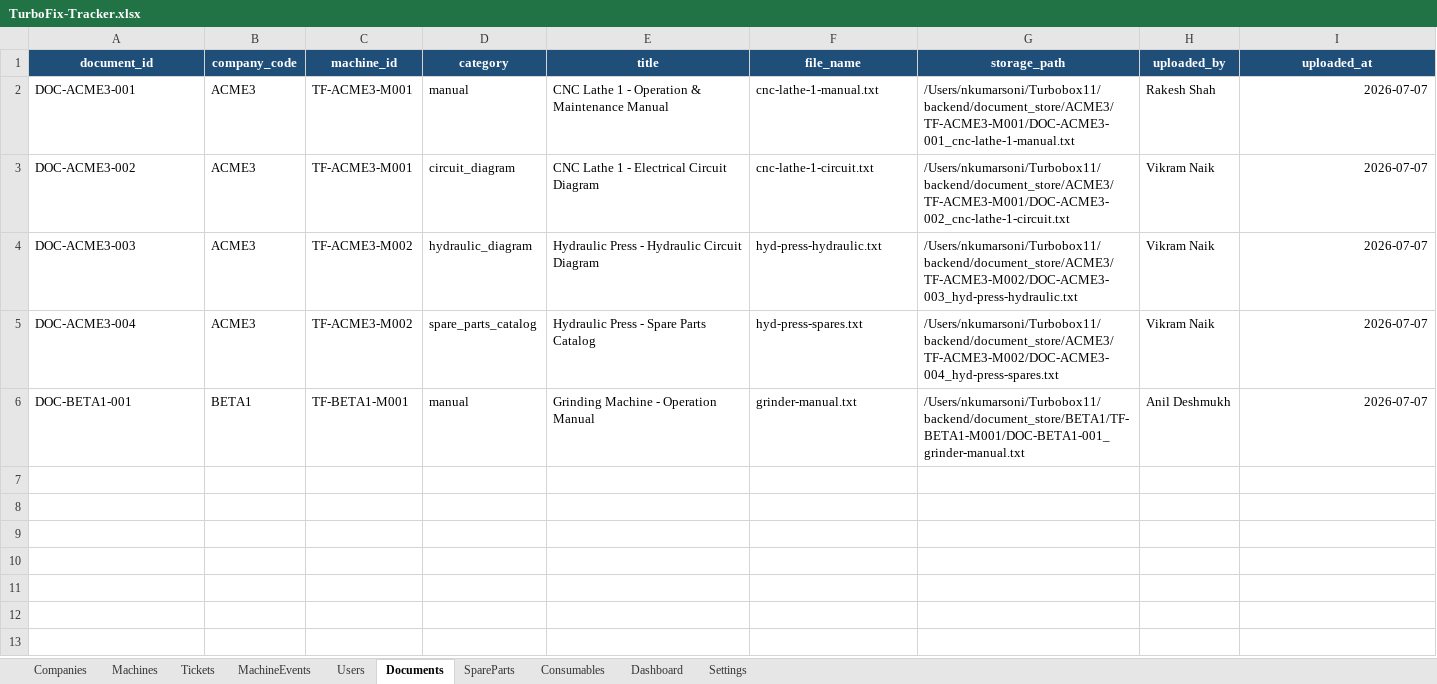
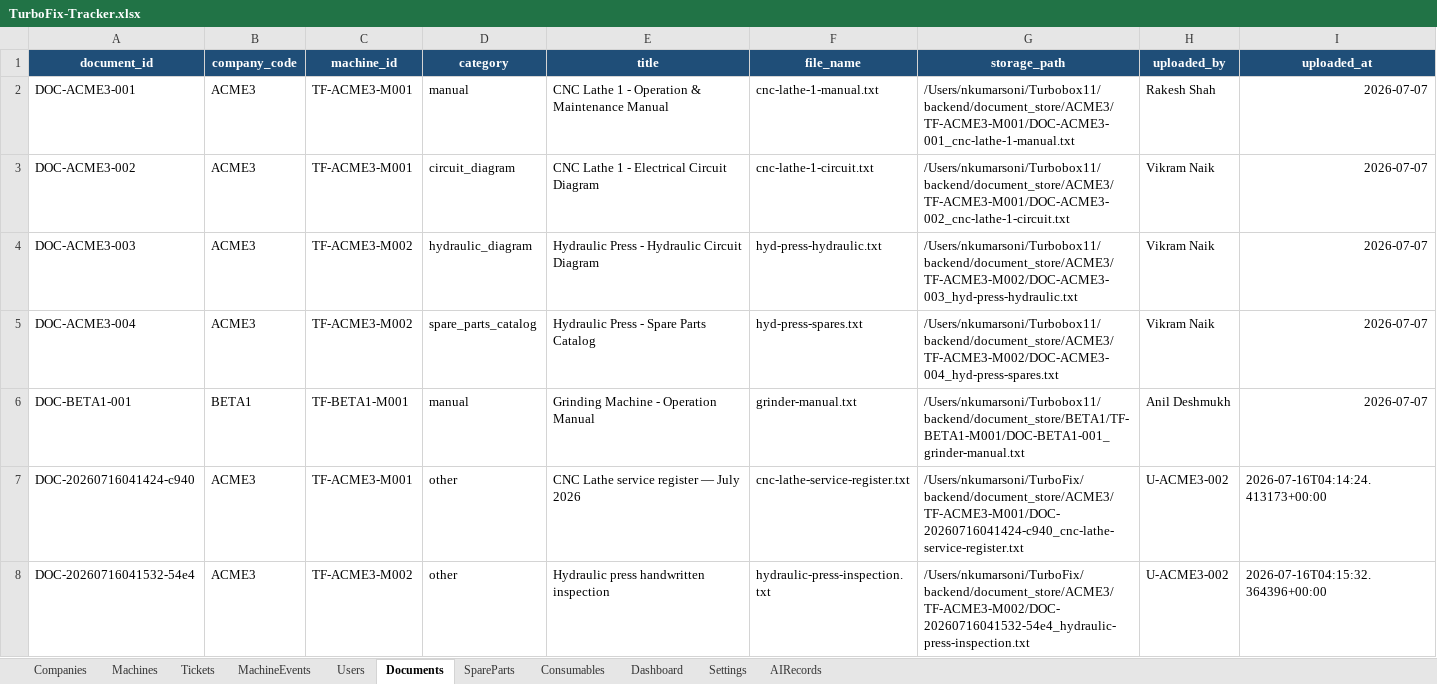
Before and after one commit to neetesh548-design/turbofix, an Excel workbook: backend/TurboFix-Tracker.xlsx, sheet Documents, drawn as a sheet; values as stored, in another font and other column widths than the file's, no borders; the diff names each change by its address in the sheet, - before the commit and + after, or states it on an @@ line.

```diff
--- a/backend/TurboFix-Tracker.xlsx (sheet Documents)
+++ b/backend/TurboFix-Tracker.xlsx (sheet Documents)
+sheet tab: AIRecords
+row 7: DOC-20260716041424-c940 | ACME3 | TF-ACME3-M001 | other | CNC Lathe service register — July 2026 | cnc-lathe-service-register.txt | /Users/nkumarsoni/TurboFix/backend/document_store/ACME3/TF-ACME3-M001/DOC-20260716041424-c940_cnc-lathe-service-register.txt | U-ACME3-002 | 2026-07-16T04:14:24.413173+00:00
+row 8: DOC-20260716041532-54e4 | ACME3 | TF-ACME3-M002 | other | Hydraulic press handwritten inspection | hydraulic-press-inspection.txt | /Users/nkumarsoni/TurboFix/backend/document_store/ACME3/TF-ACME3-M002/DOC-20260716041532-54e4_hydraulic-press-inspection.txt | U-ACME3-002 | 2026-07-16T04:15:32.364396+00:00
```
Also changed, not shown: 28 other files.
